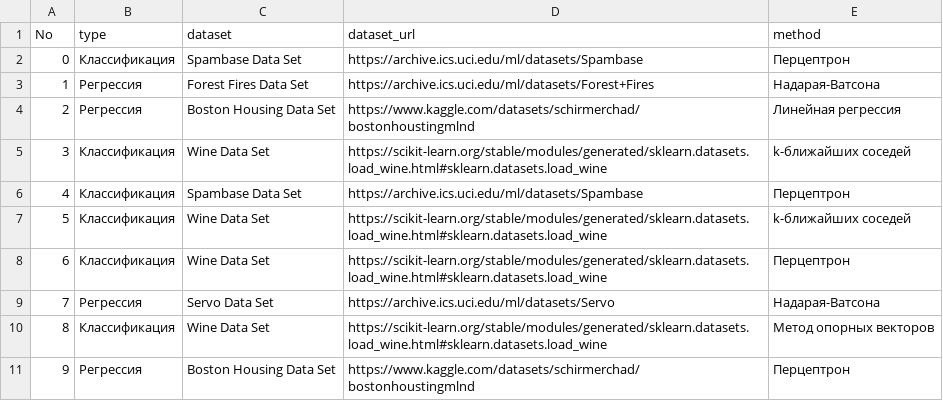
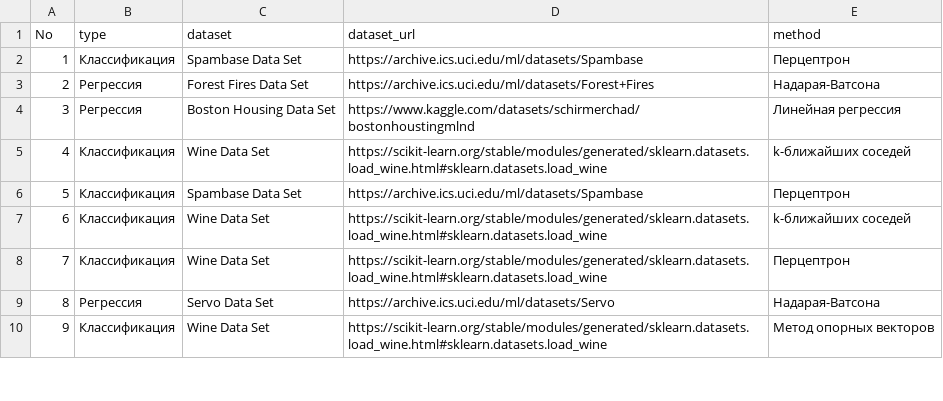
Before and after one commit to askras/mlda, a CSV file: projects/projects.csv, drawn as a sheet; only a part is shown; the diff covers the shown part only.

Commit message:
Edited projects

```diff
--- a/projects/projects.csv
+++ b/projects/projects.csv
@@ -1,11 +1,10 @@
 No,type,dataset,dataset_url,method
-0,Классификация,Spambase Data Set,https://archive.ics.uci.edu/ml/datasets/Spambase,Перцептрон
-1,Регрессия,Forest Fires Data Set,https://archive.ics.uci.edu/ml/datasets/Forest+Fires,Надарая-Ватсона
-2,Регрессия,Boston Housing Data Set,https://www.kaggle.com/datasets/schirmerchad/bostonhoustingmlnd,Линейная регрессия
-3,Классификация,Wine Data Set,https://scikit-learn.org/stable/modules/generated/sklearn.datasets.load_wine.html#sklearn.datasets.load_wine,k-ближайших соседей
-4,Классификация,Spambase Data Set,https://archive.ics.uci.edu/ml/datasets/Spambase,Перцептрон
-5,Классификация,Wine Data Set,https://scikit-learn.org/stable/modules/generated/sklearn.datasets.load_wine.html#sklearn.datasets.load_wine,k-ближайших соседей
-6,Классификация,Wine Data Set,https://scikit-learn.org/stable/modules/generated/sklearn.datasets.load_wine.html#sklearn.datasets.load_wine,Перцептрон
-7,Регрессия,Servo Data Set,https://archive.ics.uci.edu/ml/datasets/Servo,Надарая-Ватсона
-8,Классификация,Wine Data Set,https://scikit-learn.org/stable/modules/generated/sklearn.datasets.load_wine.html#sklearn.datasets.load_wine,Метод опорных векторов
-9,Регрессия,Boston Housing Data Set,https://www.kaggle.com/datasets/schirmerchad/bostonhoustingmlnd,Перцептрон
+1,Классификация,Spambase Data Set,https://archive.ics.uci.edu/ml/datasets/Spambase,Перцептрон
+2,Регрессия,Forest Fires Data Set,https://archive.ics.uci.edu/ml/datasets/Forest+Fires,Надарая-Ватсона
+3,Регрессия,Boston Housing Data Set,https://www.kaggle.com/datasets/schirmerchad/bostonhoustingmlnd,Линейная регрессия
+4,Классификация,Wine Data Set,https://scikit-learn.org/stable/modules/generated/sklearn.datasets.load_wine.html#sklearn.datasets.load_wine,k-ближайших соседей
+5,Классификация,Spambase Data Set,https://archive.ics.uci.edu/ml/datasets/Spambase,Перцептрон
+6,Классификация,Wine Data Set,https://scikit-learn.org/stable/modules/generated/sklearn.datasets.load_wine.html#sklearn.datasets.load_wine,k-ближайших соседей
+7,Классификация,Wine Data Set,https://scikit-learn.org/stable/modules/generated/sklearn.datasets.load_wine.html#sklearn.datasets.load_wine,Перцептрон
+8,Регрессия,Servo Data Set,https://archive.ics.uci.edu/ml/datasets/Servo,Надарая-Ватсона
+9,Классификация,Wine Data Set,https://scikit-learn.org/stable/modules/generated/sklearn.datasets.load_wine.html#sklearn.datasets.load_wine,Метод опорных векторов
```
Also changed, not shown: 1 added row and 31 edited cells elsewhere in this file.
